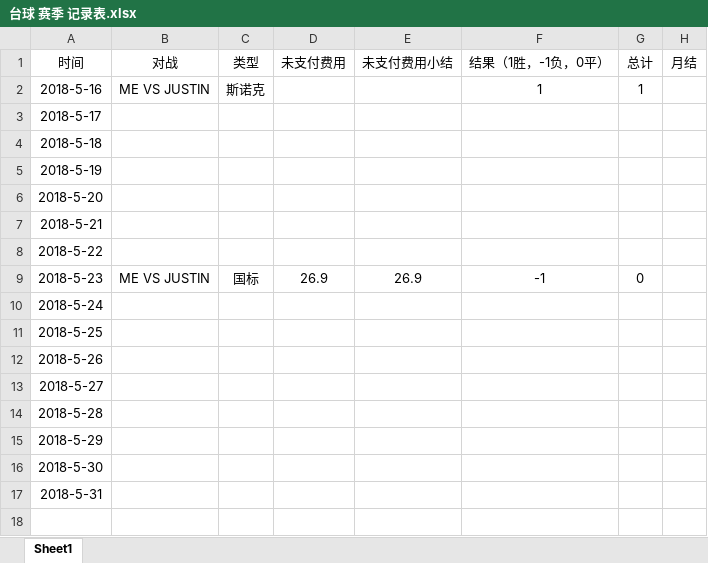
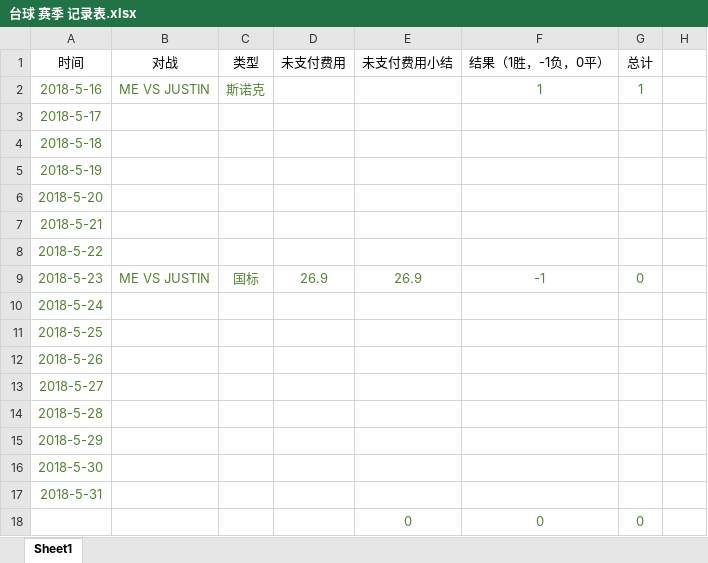
Before and after one commit to cryzahell/dreams, an Excel workbook: 台球 赛季 记录表.xlsx, sheet Sheet1, drawn as a sheet; values as stored, in another font and other column widths than the file's, no borders; the diff names each change by its address in the sheet, - before the commit and + after, or states it on an @@ line.

Commit message:
5月账单清算

```diff
--- a/台球 赛季 记录表.xlsx (sheet Sheet1)
+++ b/台球 赛季 记录表.xlsx (sheet Sheet1)
-H1: 月结
+H1: (empty)
-A2:C2 text colour: black
+A2:C2 text colour: #548235
-F2:G2 text colour: black
+F2:G2 text colour: #548235
-A3:A8 text colour: black
+A3:A8 text colour: #548235
-A9:G9 text colour: black
+A9:G9 text colour: #548235
-A10:A17 text colour: black
+A10:A17 text colour: #548235
+row 18:  |  |  |  | 0 | 0 | 0
```
